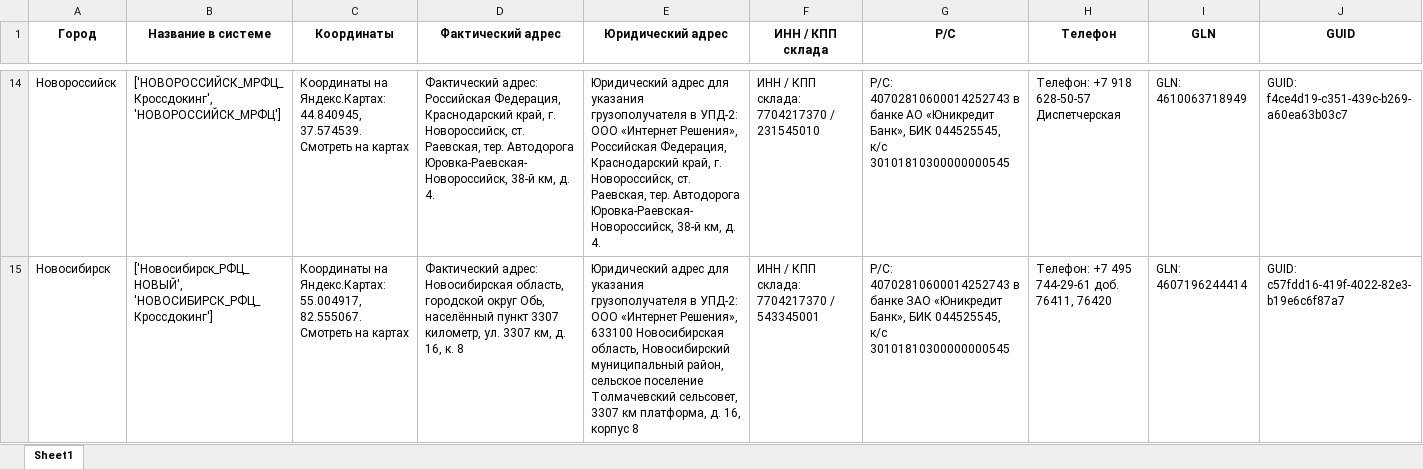
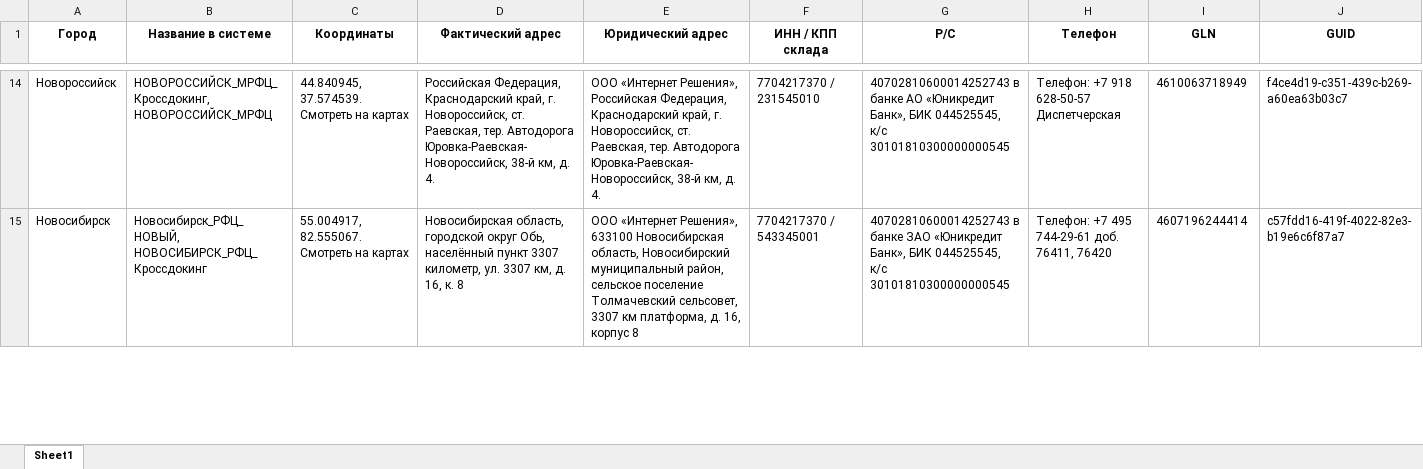
Before and after one commit to ogo2/parser_lenta, an Excel workbook: table/xlsx/stock_ozon.xlsx, sheet Sheet1, drawn as a sheet; only a part is shown, gaps mark what is left out; values as stored, in another font and other column widths than the file's, no borders; the diff covers the shown part only; the diff names each change by its address in the sheet, - before the commit and + after, or states it on an @@ line.

```diff
--- a/table/xlsx/stock_ozon.xlsx (sheet Sheet1)
+++ b/table/xlsx/stock_ozon.xlsx (sheet Sheet1)
-B14 (Название в системе): ['НОВОРОССИЙСК_МРФЦ_Кроссдокинг', 'НОВОРОССИЙСК_МРФЦ']
+B14 (Название в системе): НОВОРОССИЙСК_МРФЦ_Кроссдокинг, НОВОРОССИЙСК_МРФЦ
-C14 (Координаты): Координаты на Яндекс.Картах: 44.840945, 37.574539.…
+C14 (Координаты): 44.840945, 37.574539.…
-D14 (Фактический адрес): Фактический адрес: Российская Федерация,…
+D14 (Фактический адрес): Российская Федерация,…
-E14 (Юридический адрес): Юридический адрес для указания грузополучателя в УПД-2: ООО «Интернет…
+E14 (Юридический адрес): ООО «Интернет…
-F14 (ИНН / КПП склада): ИНН / КПП склада: 7704217370 / 231545010
+F14 (ИНН / КПП склада): 7704217370 / 231545010
-G14 (Р/С): Р/С: 40702810600014252743 в…
+G14 (Р/С): 40702810600014252743 в…
-I14 (GLN): GLN: 4610063718949
+I14 (GLN): 4610063718949
-J14 (GUID): GUID: f4ce4d19-c351-439c-b269-a60ea63b03c7
+J14 (GUID): f4ce4d19-c351-439c-b269-a60ea63b03c7
-B15 (Название в системе): ['Новосибирск_РФЦ_НОВЫЙ', 'НОВОСИБИРСК_РФЦ_Кроссдокинг']
+B15 (Название в системе): Новосибирск_РФЦ_НОВЫЙ, НОВОСИБИРСК_РФЦ_Кроссдокинг
-C15 (Координаты): Координаты на Яндекс.Картах: 55.004917, 82.555067.…
+C15 (Координаты): 55.004917, 82.555067.…
-D15 (Фактический адрес): Фактический адрес: Новосибирская область,…
+D15 (Фактический адрес): Новосибирская область,…
-E15 (Юридический адрес): Юридический адрес для указания грузополучателя в УПД-2: ООО «Интернет…
+E15 (Юридический адрес): ООО «Интернет…
-F15 (ИНН / КПП склада): ИНН / КПП склада: 7704217370 / 543345001
+F15 (ИНН / КПП склада): 7704217370 / 543345001
-G15 (Р/С): Р/С: 40702810600014252743 в…
+G15 (Р/С): 40702810600014252743 в…
-I15 (GLN): GLN: 4607196244414
+I15 (GLN): 4607196244414
-J15 (GUID): GUID: c57fdd16-419f-4022-82e3-b19e6c6f87a7
+J15 (GUID): c57fdd16-419f-4022-82e3-b19e6c6f87a7
```
Also changed, not shown: 512 edited cells elsewhere in this sheet, 3 other files.
